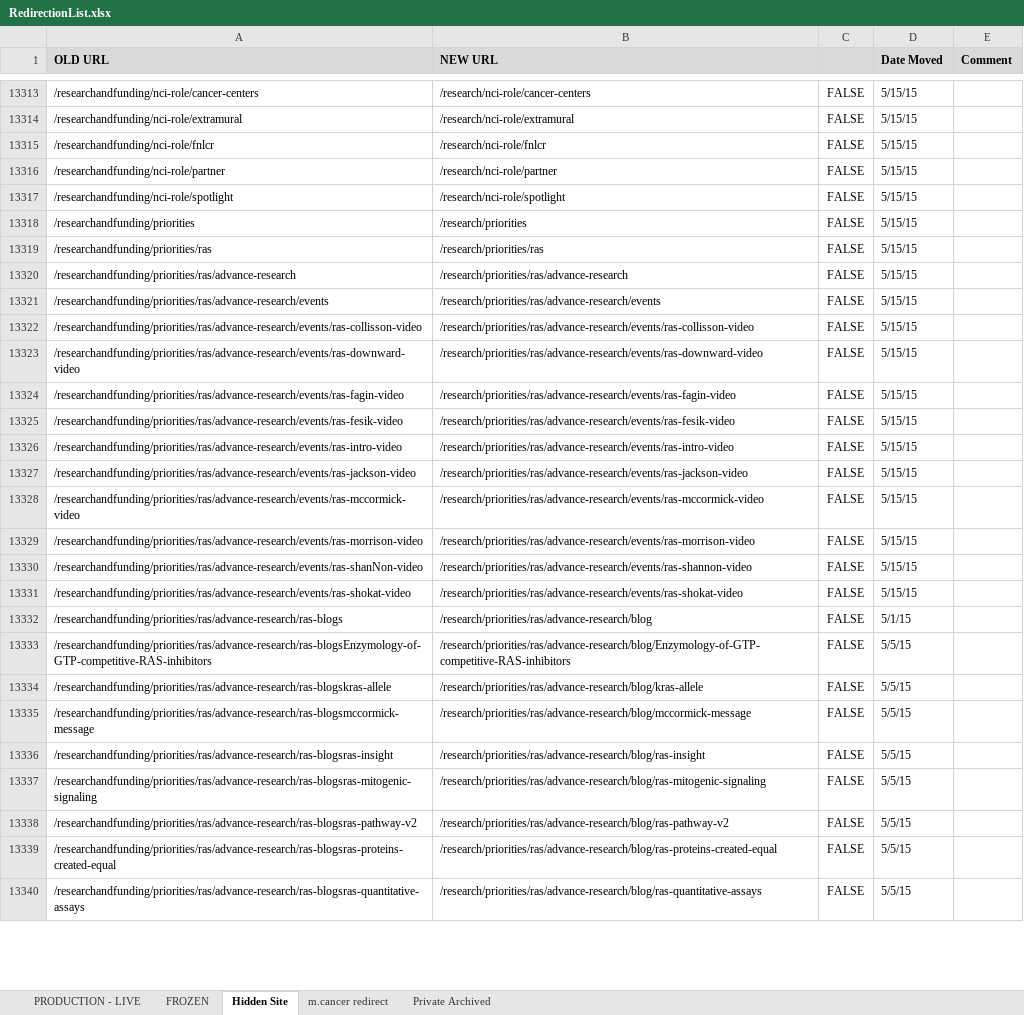
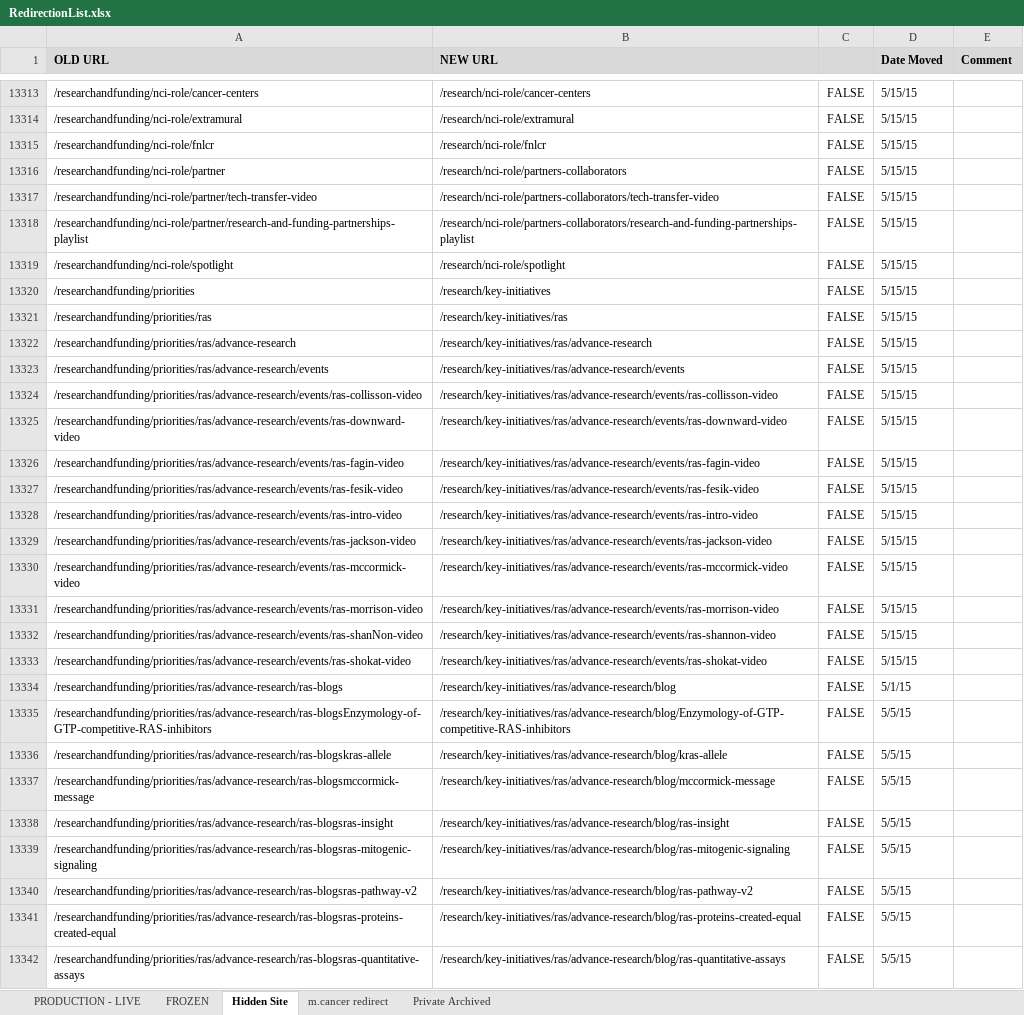
Before and after one commit to NCIOCPL/wcms-content, an Excel workbook: RedirectionList.xlsx, sheet Hidden Site, drawn as a sheet; only a part is shown, gaps mark what is left out; values as stored, in another font and other column widths than the file's, no borders; conditional formats not drawn; addresses are those after the commit; the diff covers the shown part only; the diff names each change by its address in the sheet, - before the commit and + after, or states it on an @@ line.

```diff
--- a/RedirectionList.xlsx (sheet Hidden Site)
+++ b/RedirectionList.xlsx (sheet Hidden Site)
-B13316 (NEW URL): /research/nci-role/partner
+B13316 (NEW URL): /research/nci-role/partners-collaborators
+row 13317: /researchandfunding/nci-role/partner/tech-transfer-video | /research/nci-role/partners-collaborators/tech-transfer-video | FALSE | 5/15/15
+row 13318: /researchandfunding/nci-role/partner/research-and-funding-partnerships-playlist | /research/nci-role/partners-collaborators/research-and-funding-partnerships-playlist | FALSE | 5/15/15
-B13320 (NEW URL): /research/priorities
+B13320 (NEW URL): /research/key-initiatives
-B13321 (NEW URL): /research/priorities/ras
+B13321 (NEW URL): /research/key-initiatives/ras
-B13322 (NEW URL): /research/priorities/ras/advance-research
+B13322 (NEW URL): /research/key-initiatives/ras/advance-research
-B13323 (NEW URL): /research/priorities/ras/advance-research/events
+B13323 (NEW URL): /research/key-initiatives/ras/advance-research/events
-B13324 (NEW URL): /research/priorities/ras/advance-research/events/ras-collisson-video
+B13324 (NEW URL): /research/key-initiatives/ras/advance-research/events/ras-collisson-video
-B13325 (NEW URL): /research/priorities/ras/advance-research/events/ras-downward-video
+B13325 (NEW URL): /research/key-initiatives/ras/advance-research/events/ras-downward-video
-B13326 (NEW URL): /research/priorities/ras/advance-research/events/ras-fagin-video
+B13326 (NEW URL): /research/key-initiatives/ras/advance-research/events/ras-fagin-video
-B13327 (NEW URL): /research/priorities/ras/advance-research/events/ras-fesik-video
+B13327 (NEW URL): /research/key-initiatives/ras/advance-research/events/ras-fesik-video
-B13328 (NEW URL): /research/priorities/ras/advance-research/events/ras-intro-video
+B13328 (NEW URL): /research/key-initiatives/ras/advance-research/events/ras-intro-video
-B13329 (NEW URL): /research/priorities/ras/advance-research/events/ras-jackson-video
+B13329 (NEW URL): /research/key-initiatives/ras/advance-research/events/ras-jackson-video
-B13330 (NEW URL): /research/priorities/ras/advance-research/events/ras-mccormick-video
+B13330 (NEW URL): /research/key-initiatives/ras/advance-research/events/ras-mccormick-video
-B13331 (NEW URL): /research/priorities/ras/advance-research/events/ras-morrison-video
+B13331 (NEW URL): /research/key-initiatives/ras/advance-research/events/ras-morrison-video
-B13332 (NEW URL): /research/priorities/ras/advance-research/events/ras-shannon-video
+B13332 (NEW URL): /research/key-initiatives/ras/advance-research/events/ras-shannon-video
-B13333 (NEW URL): /research/priorities/ras/advance-research/events/ras-shokat-video
+B13333 (NEW URL): /research/key-initiatives/ras/advance-research/events/ras-shokat-video
-B13334 (NEW URL): /research/priorities/ras/advance-research/blog
+B13334 (NEW URL): /research/key-initiatives/ras/advance-research/blog
-B13335 (NEW URL): /research/priorities/ras/advance-research/blog/Enzymology-of-GTP-competitive-RAS-inhibitors
+B13335 (NEW URL): /research/key-initiatives/ras/advance-research/blog/Enzymology-of-GTP-competitive-RAS-inhibitors
-B13336 (NEW URL): /research/priorities/ras/advance-research/blog/kras-allele
+B13336 (NEW URL): /research/key-initiatives/ras/advance-research/blog/kras-allele
-B13337 (NEW URL): /research/priorities/ras/advance-research/blog/mccormick-message
+B13337 (NEW URL): /research/key-initiatives/ras/advance-research/blog/mccormick-message
-B13338 (NEW URL): /research/priorities/ras/advance-research/blog/ras-insight
+B13338 (NEW URL): /research/key-initiatives/ras/advance-research/blog/ras-insight
-B13339 (NEW URL): /research/priorities/ras/advance-research/blog/ras-mitogenic-signaling
+B13339 (NEW URL): /research/key-initiatives/ras/advance-research/blog/ras-mitogenic-signaling
-B13340 (NEW URL): /research/priorities/ras/advance-research/blog/ras-pathway-v2
+B13340 (NEW URL): /research/key-initiatives/ras/advance-research/blog/ras-pathway-v2
-B13341 (NEW URL): /research/priorities/ras/advance-research/blog/ras-proteins-created-equal
+B13341 (NEW URL): /research/key-initiatives/ras/advance-research/blog/ras-proteins-created-equal
-B13342 (NEW URL): /research/priorities/ras/advance-research/blog/ras-quantitative-assays
+B13342 (NEW URL): /research/key-initiatives/ras/advance-research/blog/ras-quantitative-assays
```
Also changed, not shown: 35 edited cells elsewhere in this sheet, formulas that keep their value, 1 other file.
